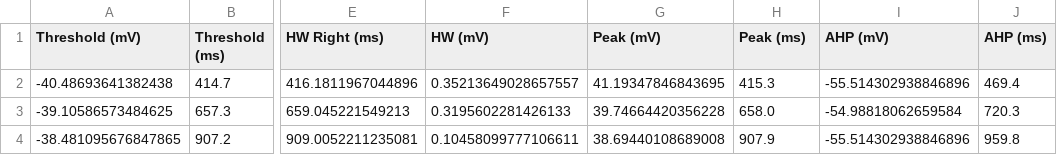
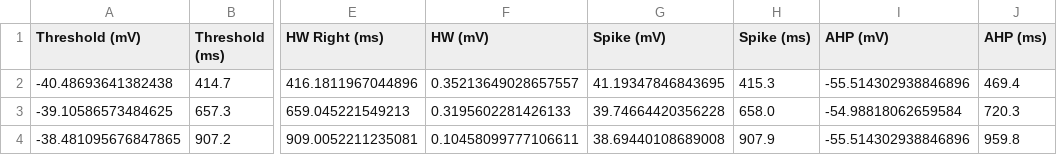
Before and after one commit to LarsHenrikNelson/PatchClampHandbook, a CSV file: data/pyramidal/spike_data.csv, drawn as a sheet; only a part is shown, gaps mark what is left out; the diff names each change by its address in the sheet, - before the commit and + after, or states it on an @@ line.

```diff
--- a/data/pyramidal/spike_data.csv
+++ b/data/pyramidal/spike_data.csv
-G1: Peak (mV)
+G1: Spike (mV)
-H1: Peak (ms)
+H1: Spike (ms)
```
Also changed, not shown: 6 other files.
